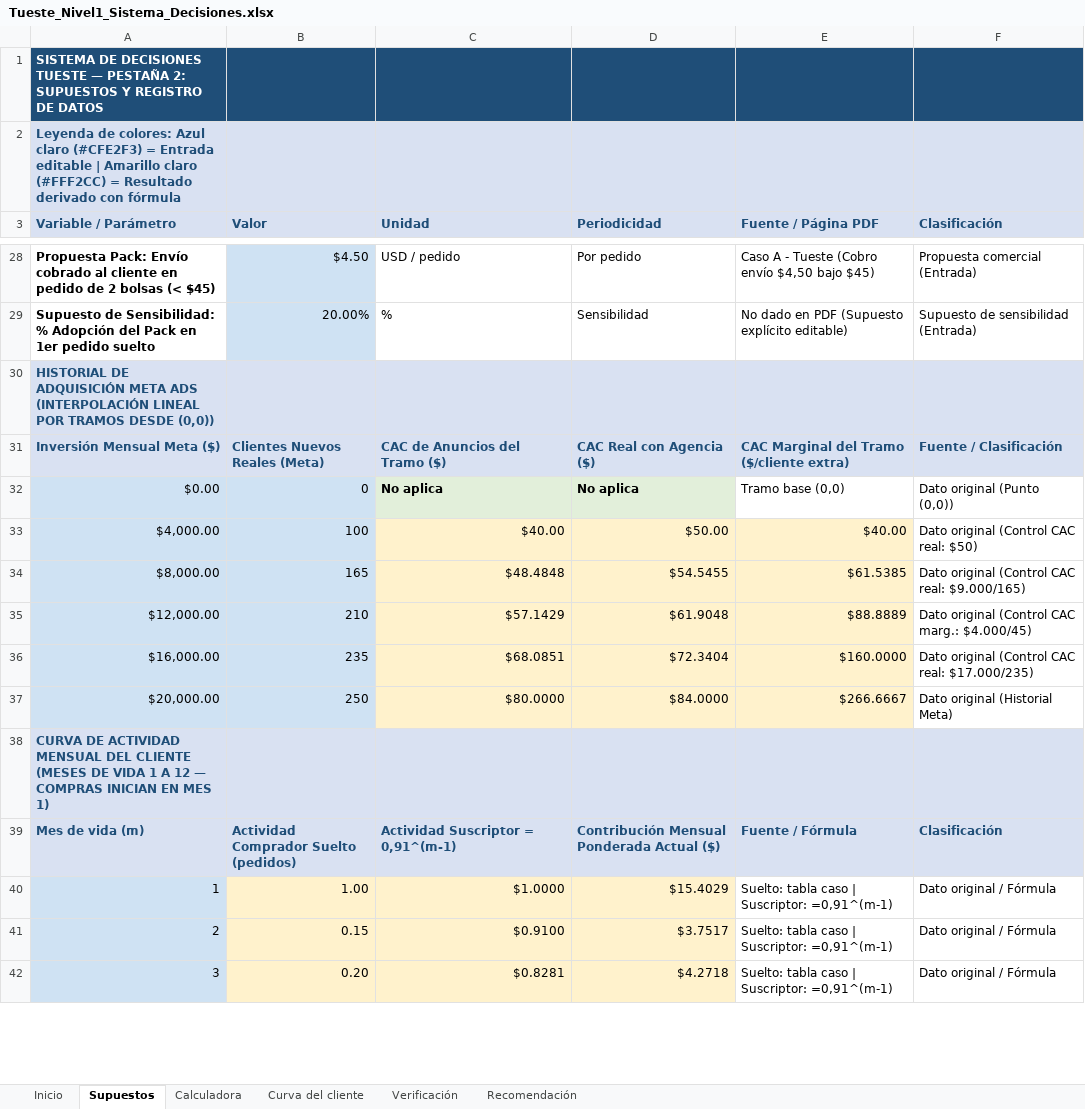
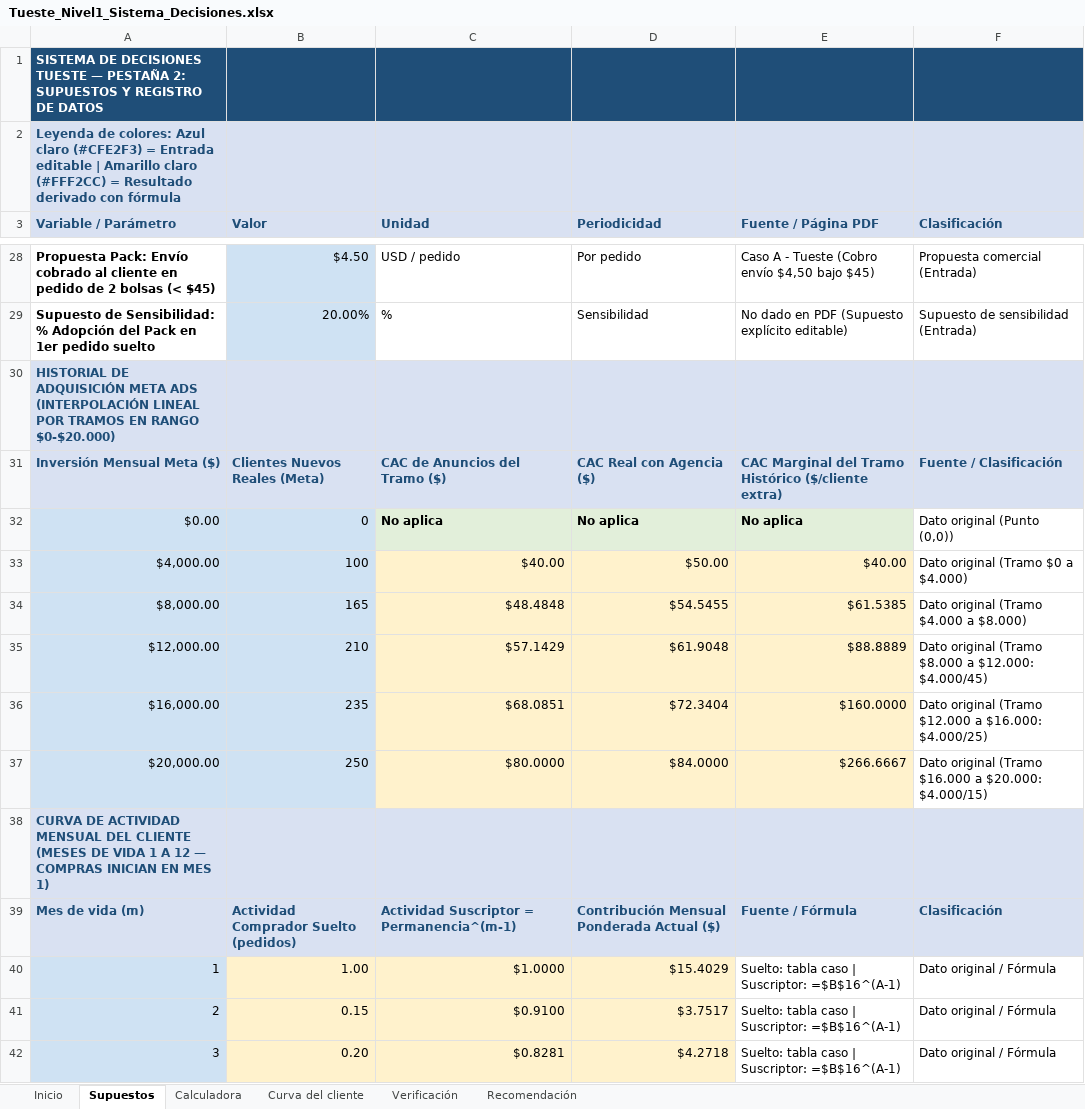
Before and after one commit to biancarobleshurtado27/Tueste, an Excel workbook: Tueste_Nivel1_Sistema_Decisiones.xlsx, sheet Supuestos, drawn as a sheet; only a part is shown, gaps mark what is left out; values as stored, in another font and other column widths than the file's, no borders; the diff covers the shown part only; the diff names each change by its address in the sheet, - before the commit and + after, or states it on an @@ line.

```diff
--- a/Tueste_Nivel1_Sistema_Decisiones.xlsx (sheet Supuestos)
+++ b/Tueste_Nivel1_Sistema_Decisiones.xlsx (sheet Supuestos)
-A30 (Variable / Parámetro): …POR TRAMOS DESDE (0,0))
+A30 (Variable / Parámetro): …POR TRAMOS EN RANGO $0-$20.000)
-E31 (Fuente / Página PDF): CAC Marginal del Tramo ($/cliente extra)
+E31 (Fuente / Página PDF): CAC Marginal del Tramo Histórico ($/cliente extra)
-E32 (Fuente / Página PDF): Tramo base (0,0)
+E32 (Fuente / Página PDF): No aplica
@@ E32 fill: none → #E2EFDA, bold: off → on @@
-F33 (Clasificación): Dato original (Control CAC real: $50)
+F33 (Clasificación): Dato original (Tramo $0 a $4.000)
-F34 (Clasificación): Dato original (Control CAC real: $9.000/165)
+F34 (Clasificación): Dato original (Tramo $4.000 a $8.000)
-F35 (Clasificación): Dato original (Control CAC marg.: $4.000/45)
+F35 (Clasificación): Dato original (Tramo $8.000 a $12.000: $4.000/45)
-F36 (Clasificación): Dato original (Control CAC real: $17.000/235)
+F36 (Clasificación): Dato original (Tramo $12.000 a $16.000: $4.000/25)
-F37 (Clasificación): Dato original (Historial Meta)
+F37 (Clasificación): Dato original (Tramo $16.000 a $20.000: $4.000/15)
-C39 (Unidad): Actividad Suscriptor = 0,91^(m-1)
+C39 (Unidad): Actividad Suscriptor = Permanencia^(m-1)
-E40:E42 (Fuente / Página PDF): Suelto: tabla caso | Suscriptor: =0,91^(m-1)
+E40:E42 (Fuente / Página PDF): Suelto: tabla caso | Suscriptor: =$B$16^(A-1)
```
Also changed, not shown: 39 edited cells elsewhere in this sheet, sheet Verificación, sheet Recomendación, sheet Inicio, sheet Calculadora, sheet Curva del cliente, formulas that keep their value, charts or pictures, 7 other files.
